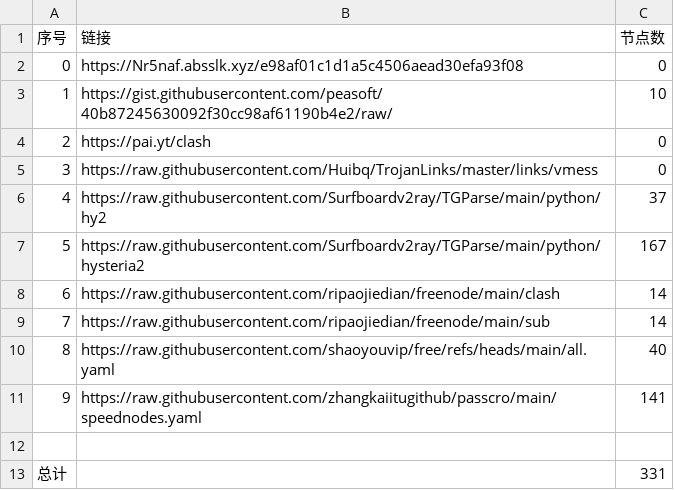
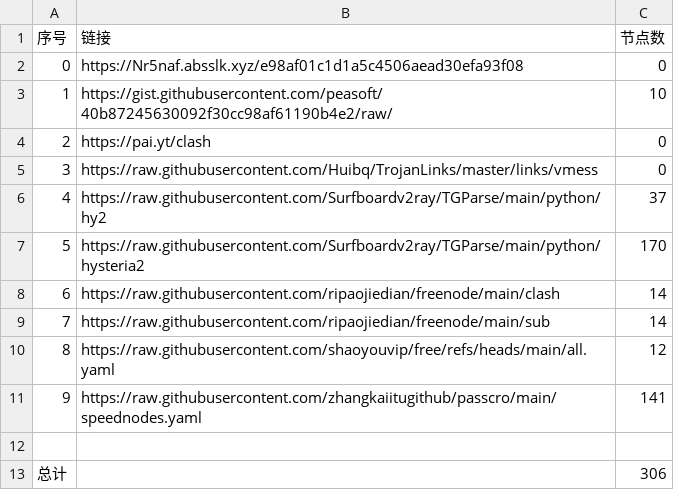
Before and after one commit to blackhare69/AutoMergePublicNodes, a CSV file: list_result.csv, drawn as a sheet.

```diff
--- a/list_result.csv
+++ b/list_result.csv
@@ -6,8 +6,8 @@
 4,https://raw.githubusercontent.com/Surfboardv2ray/TGParse/main/python/hy2,37
-5,https://raw.githubusercontent.com/Surfboardv2ray/TGParse/main/python/hysteria2,167
+5,https://raw.githubusercontent.com/Surfboardv2ray/TGParse/main/python/hysteria2,170
 6,https://raw.githubusercontent.com/ripaojiedian/freenode/main/clash,14
 7,https://raw.githubusercontent.com/ripaojiedian/freenode/main/sub,14
-8,https://raw.githubusercontent.com/shaoyouvip/free/refs/heads/main/all.yaml,40
+8,https://raw.githubusercontent.com/shaoyouvip/free/refs/heads/main/all.yaml,12
 9,https://raw.githubusercontent.com/zhangkaiitugithub/passcro/main/speednodes.yaml,141
 
-总计,,331
+总计,,306
```
Also changed, not shown: 18 other files.
